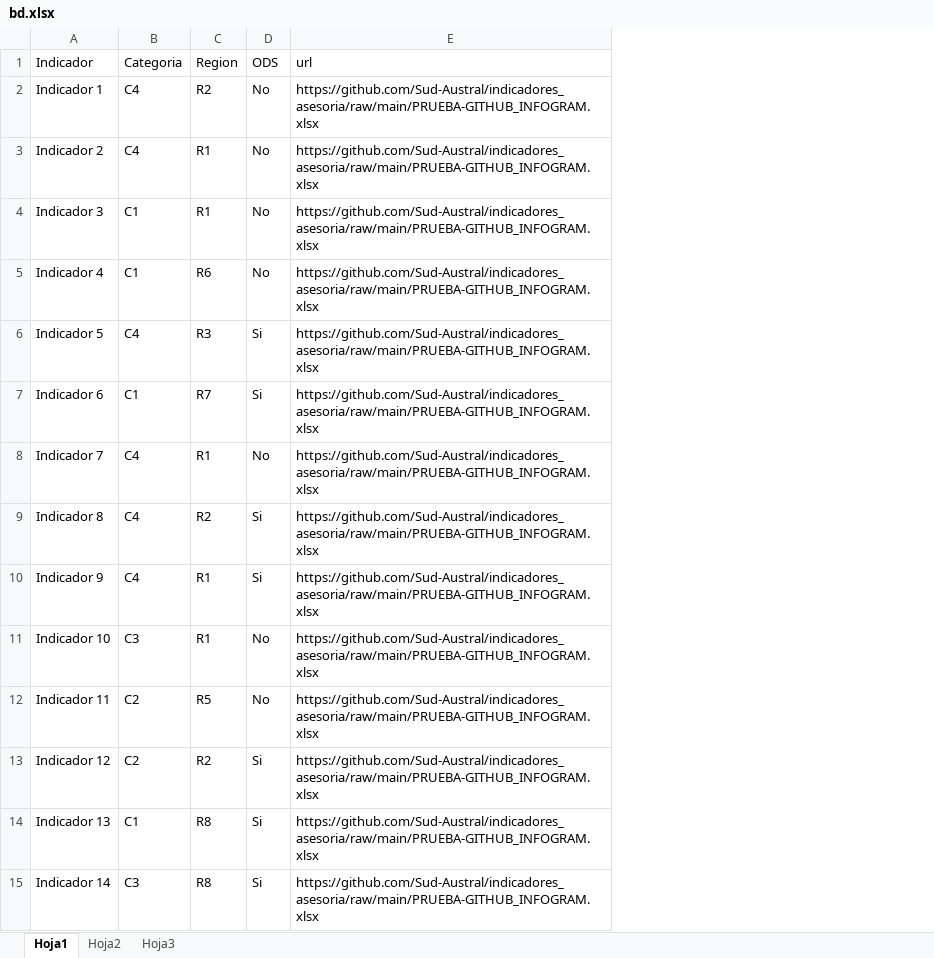
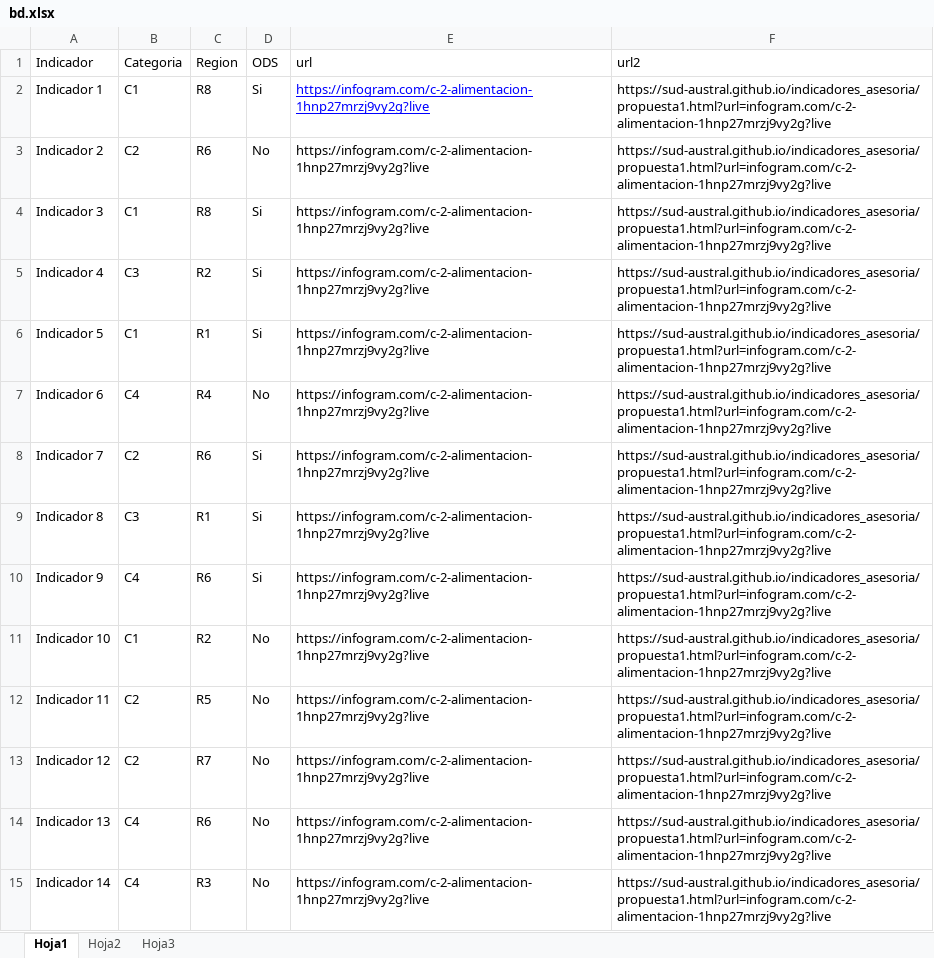
Before and after one commit to Sud-Austral/indicadores_asesoria, an Excel workbook: bd.xlsx, sheet Hoja1, drawn as a sheet; only a part is shown; values as stored, in another font and other column widths than the file's, no borders; the diff covers the shown part only; the diff names each change by its address in the sheet, - before the commit and + after, or states it on an @@ line.

Commit message:
propuesta1

```diff
--- a/bd.xlsx (sheet Hoja1)
+++ b/bd.xlsx (sheet Hoja1)
+column F (url2), rows 2-15: all https://sud-austral.github.io/indicadores_asesoria/propuesta1.html?url=infogram.com/c-2-alimentacion-1hnp27mrzj9vy2g?live
-B2 (Categoria): C4
+B2 (Categoria): C1
-C2 (Region): R2
+C2 (Region): R8
-D2 (ODS): No
+D2 (ODS): Si
-E2:E15 (url): https://github.com/Sud-Austral/indicadores_asesoria/raw/main/PRUEBA-GITHUB_INFOGRAM.xlsx
+E2:E15 (url): https://infogram.com/c-2-alimentacion-1hnp27mrzj9vy2g?live
@@ E2 underline: off → on, text colour: black → #0000FF @@
-B3 (Categoria): C4
+B3 (Categoria): C2
-C3 (Region): R1
+C3 (Region): R6
-C4 (Region): R1
+C4 (Region): R8
-D4:D5 (ODS): No
+D4:D5 (ODS): Si
-B5 (Categoria): C1
+B5 (Categoria): C3
-C5 (Region): R6
+C5 (Region): R2
-B6 (Categoria): C4
+B6 (Categoria): C1
-C6 (Region): R3
+C6 (Region): R1
-B7 (Categoria): C1
+B7 (Categoria): C4
-C7 (Region): R7
+C7 (Region): R4
-D7 (ODS): Si
+D7 (ODS): No
-B8 (Categoria): C4
+B8 (Categoria): C2
-C8 (Region): R1
+C8 (Region): R6
-D8 (ODS): No
+D8 (ODS): Si
-B9 (Categoria): C4
+B9 (Categoria): C3
-C9 (Region): R2
+C9 (Region): R1
-C10 (Region): R1
+C10 (Region): R6
-B11 (Categoria): C3
+B11 (Categoria): C1
-C11 (Region): R1
+C11 (Region): R2
-C13 (Region): R2
+C13 (Region): R7
-D13:D15 (ODS): Si
+D13:D15 (ODS): No
-B14 (Categoria): C1
+B14 (Categoria): C4
-C14 (Region): R8
+C14 (Region): R6
-B15 (Categoria): C3
+B15 (Categoria): C4
-C15 (Region): R8
+C15 (Region): R3
```
Also changed, not shown: 401 edited cells elsewhere in this sheet, 2 other files.
